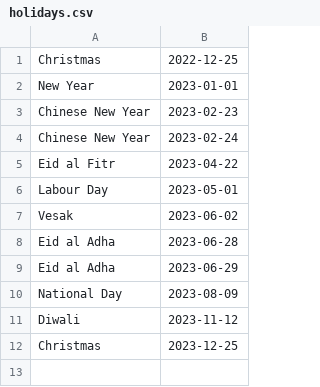
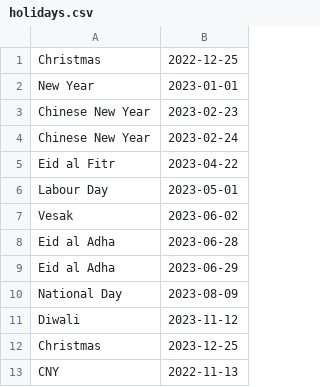
Before and after one commit to JULU909/SC2002-Project-MOBLIMA, a CSV file: Moblima/src/Data/holidays.csv, drawn as a sheet; the diff names each change by its address in the sheet, - before the commit and + after, or states it on an @@ line.

```diff
--- a/Moblima/src/Data/holidays.csv
+++ b/Moblima/src/Data/holidays.csv
+row 13: CNY | 2022-11-13
```
Also changed, not shown: Moblima/src/Data/TicketsBooked.csv, 17 other files.
